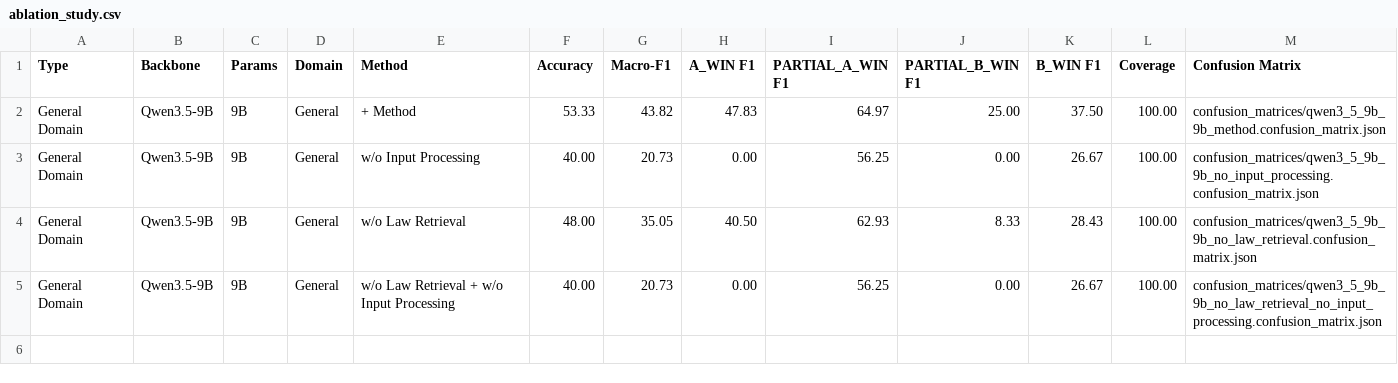
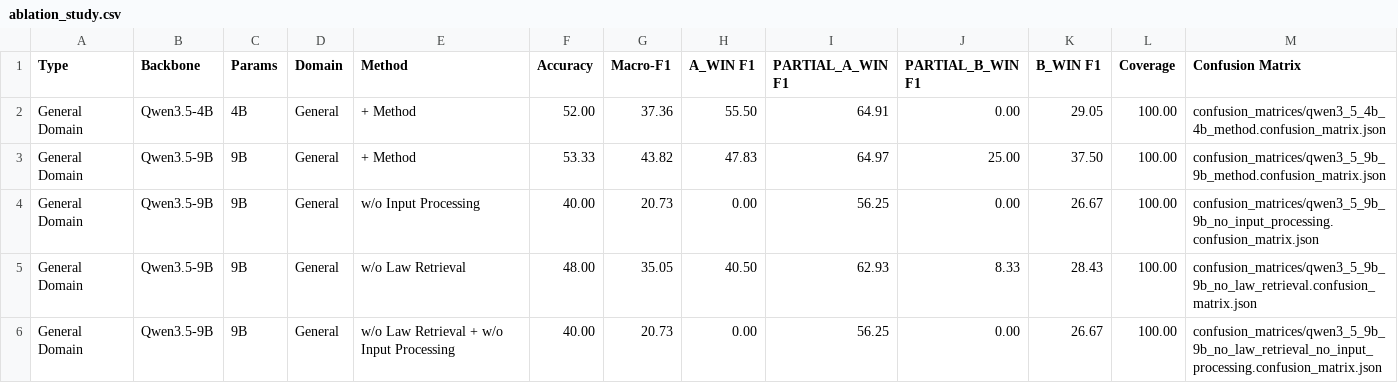
Before and after one commit to ThanhHungCS/AgentUIT_at_ALQAC2026, a CSV file: result/tables/ablation_study.csv, drawn as a sheet; the diff names each change by its address in the sheet, - before the commit and + after, or states it on an @@ line.

```diff
--- a/result/tables/ablation_study.csv
+++ b/result/tables/ablation_study.csv
+row 2: General Domain | Qwen3.5-4B | 4B | General | + Method | 52.00 | 37.36 | 55.50 | 64.91 | 0.00 | 29.05 | 100.00 | confusion_matrices/qwen3_5_4b_4b_method.confusion_matrix.json
```
Also changed, not shown: result/tables/main_comparison.csv, 51 other files.
